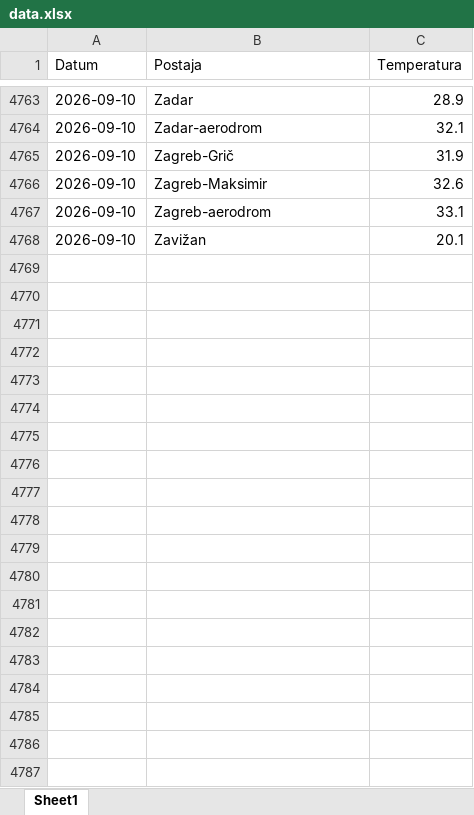
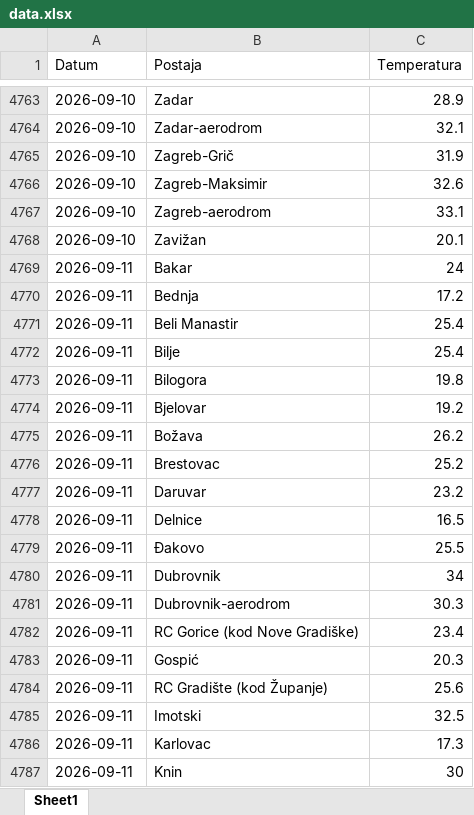
Before and after one commit to tomarakic-ops/meteo-scraper, an Excel workbook: data.xlsx, sheet Sheet1, drawn as a sheet; only a part is shown, gaps mark what is left out; values as stored, in another font and other column widths than the file's, no borders; the diff covers the shown part only; the diff names each change by its address in the sheet, - before the commit and + after, or states it on an @@ line.

```diff
--- a/data.xlsx (sheet Sheet1)
+++ b/data.xlsx (sheet Sheet1)
+row 4769: 2026-09-11 | Bakar | 24
+row 4770: 2026-09-11 | Bednja | 17.2
+row 4771: 2026-09-11 | Beli Manastir | 25.4
+row 4772: 2026-09-11 | Bilje | 25.4
+row 4773: 2026-09-11 | Bilogora | 19.8
+row 4774: 2026-09-11 | Bjelovar | 19.2
+row 4775: 2026-09-11 | Božava | 26.2
+row 4776: 2026-09-11 | Brestovac | 25.2
+row 4777: 2026-09-11 | Daruvar | 23.2
+row 4778: 2026-09-11 | Delnice | 16.5
+row 4779: 2026-09-11 | Đakovo | 25.5
+row 4780: 2026-09-11 | Dubrovnik | 34
+row 4781: 2026-09-11 | Dubrovnik-aerodrom | 30.3
+row 4782: 2026-09-11 | RC Gorice (kod Nove Gradiške) | 23.4
+row 4783: 2026-09-11 | Gospić | 20.3
+row 4784: 2026-09-11 | RC Gradište (kod Županje) | 25.6
+row 4785: 2026-09-11 | Imotski | 32.5
+row 4786: 2026-09-11 | Karlovac | 17.3
+row 4787: 2026-09-11 | Knin | 30
```
Also changed, not shown: 46 added rows elsewhere in this sheet.
